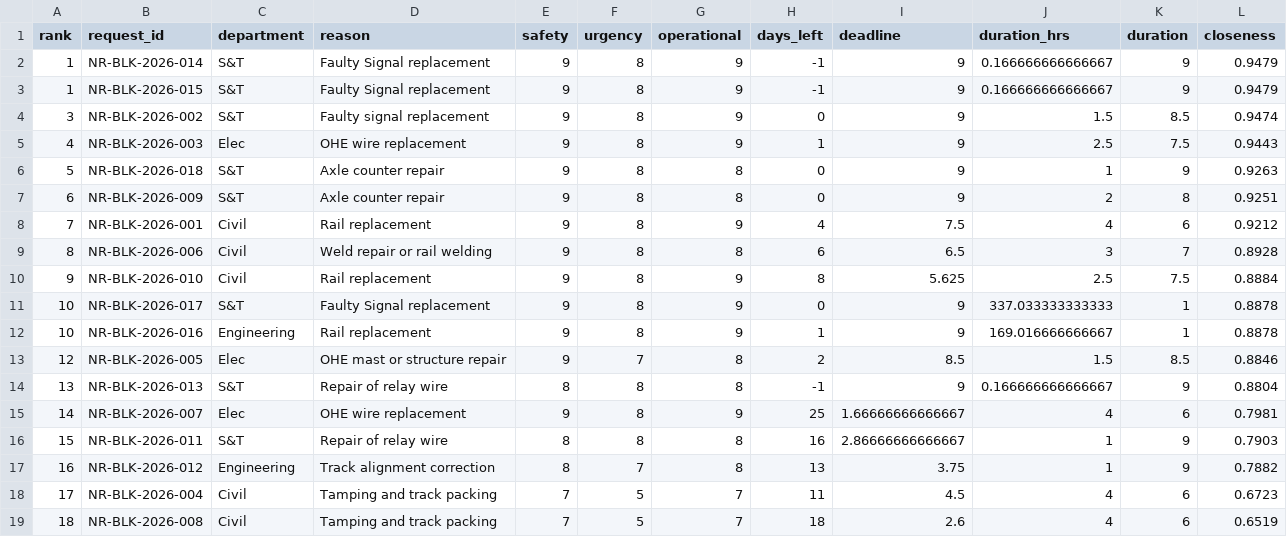
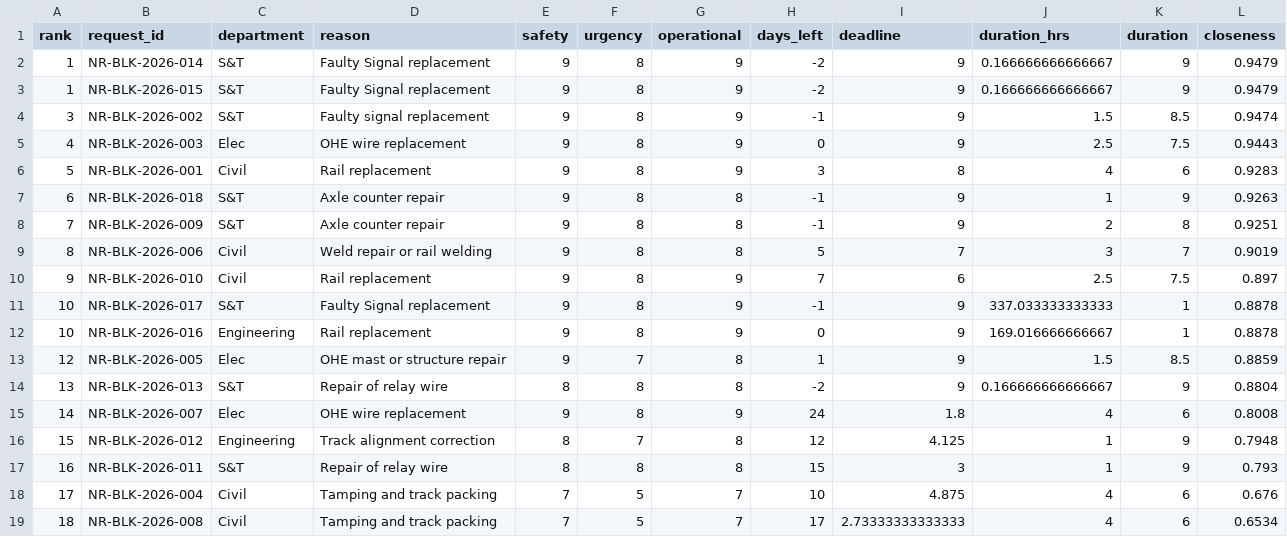
Before and after one commit to DevAnshulKamboj/MARG-AI-2.0, a CSV file: backend/engine/data/ranking_output.csv, drawn as a sheet.

```diff
--- a/backend/engine/data/ranking_output.csv
+++ b/backend/engine/data/ranking_output.csv
@@ -1,19 +1,19 @@
 "rank","request_id","department","reason","safety","urgency","operational","days_left","deadline","duration_hrs","duration","closeness"
-1,"NR-BLK-2026-014","S&T","Faulty Signal replacement",9,8,9,-1,9,0.166666666666667,9,0.9479
-1,"NR-BLK-2026-015","S&T","Faulty Signal replacement",9,8,9,-1,9,0.166666666666667,9,0.9479
-3,"NR-BLK-2026-002","S&T","Faulty signal replacement",9,8,9,0,9,1.5,8.5,0.9474
-4,"NR-BLK-2026-003","Elec","OHE wire replacement",9,8,9,1,9,2.5,7.5,0.9443
-5,"NR-BLK-2026-018","S&T","Axle counter repair",9,8,8,0,9,1,9,0.9263
-6,"NR-BLK-2026-009","S&T","Axle counter repair",9,8,8,0,9,2,8,0.9251
-7,"NR-BLK-2026-001","Civil","Rail replacement",9,8,9,4,7.5,4,6,0.9212
-8,"NR-BLK-2026-006","Civil","Weld repair or rail welding",9,8,8,6,6.5,3,7,0.8928
-9,"NR-BLK-2026-010","Civil","Rail replacement",9,8,9,8,5.625,2.5,7.5,0.8884
-10,"NR-BLK-2026-017","S&T","Faulty Signal replacement",9,8,9,0,9,337.033333333333,1,0.8878
-10,"NR-BLK-2026-016","Engineering","Rail replacement",9,8,9,1,9,169.016666666667,1,0.8878
-12,"NR-BLK-2026-005","Elec","OHE mast or structure repair",9,7,8,2,8.5,1.5,8.5,0.8846
-13,"NR-BLK-2026-013","S&T","Repair of relay wire",8,8,8,-1,9,0.166666666666667,9,0.8804
-14,"NR-BLK-2026-007","Elec","OHE wire replacement",9,8,9,25,1.66666666666667,4,6,0.7981
-15,"NR-BLK-2026-011","S&T","Repair of relay wire",8,8,8,16,2.86666666666667,1,9,0.7903
-16,"NR-BLK-2026-012","Engineering","Track alignment correction",8,7,8,13,3.75,1,9,0.7882
-17,"NR-BLK-2026-004","Civil","Tamping and track packing",7,5,7,11,4.5,4,6,0.6723
-18,"NR-BLK-2026-008","Civil","Tamping and track packing",7,5,7,18,2.6,4,6,0.6519
+1,"NR-BLK-2026-014","S&T","Faulty Signal replacement",9,8,9,-2,9,0.166666666666667,9,0.9479
+1,"NR-BLK-2026-015","S&T","Faulty Signal replacement",9,8,9,-2,9,0.166666666666667,9,0.9479
+3,"NR-BLK-2026-002","S&T","Faulty signal replacement",9,8,9,-1,9,1.5,8.5,0.9474
+4,"NR-BLK-2026-003","Elec","OHE wire replacement",9,8,9,0,9,2.5,7.5,0.9443
+5,"NR-BLK-2026-001","Civil","Rail replacement",9,8,9,3,8,4,6,0.9283
+6,"NR-BLK-2026-018","S&T","Axle counter repair",9,8,8,-1,9,1,9,0.9263
+7,"NR-BLK-2026-009","S&T","Axle counter repair",9,8,8,-1,9,2,8,0.9251
+8,"NR-BLK-2026-006","Civil","Weld repair or rail welding",9,8,8,5,7,3,7,0.9019
+9,"NR-BLK-2026-010","Civil","Rail replacement",9,8,9,7,6,2.5,7.5,0.897
+10,"NR-BLK-2026-017","S&T","Faulty Signal replacement",9,8,9,-1,9,337.033333333333,1,0.8878
+10,"NR-BLK-2026-016","Engineering","Rail replacement",9,8,9,0,9,169.016666666667,1,0.8878
+12,"NR-BLK-2026-005","Elec","OHE mast or structure repair",9,7,8,1,9,1.5,8.5,0.8859
+13,"NR-BLK-2026-013","S&T","Repair of relay wire",8,8,8,-2,9,0.166666666666667,9,0.8804
+14,"NR-BLK-2026-007","Elec","OHE wire replacement",9,8,9,24,1.8,4,6,0.8008
+15,"NR-BLK-2026-012","Engineering","Track alignment correction",8,7,8,12,4.125,1,9,0.7948
+16,"NR-BLK-2026-011","S&T","Repair of relay wire",8,8,8,15,3,1,9,0.793
+17,"NR-BLK-2026-004","Civil","Tamping and track packing",7,5,7,10,4.875,4,6,0.676
+18,"NR-BLK-2026-008","Civil","Tamping and track packing",7,5,7,17,2.73333333333333,4,6,0.6534
```
Also changed, not shown: 6 other files.
